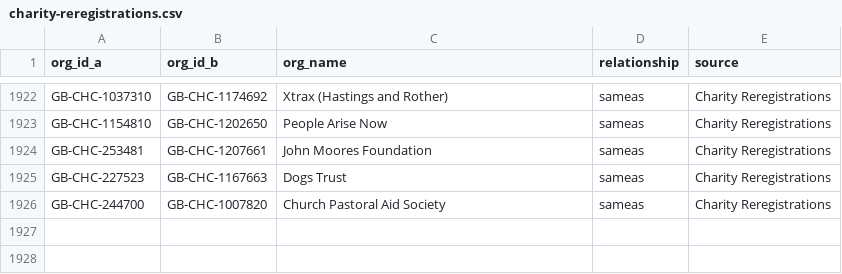
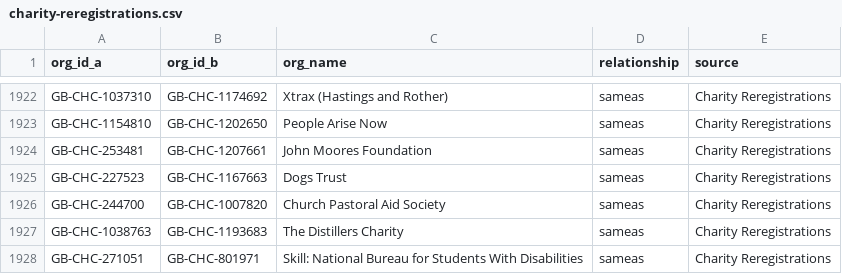
Before and after one commit to drkane/charity-lookups, a CSV file: relationships/charity-reregistrations.csv, drawn as a sheet; only a part is shown, gaps mark what is left out.

```diff
--- a/relationships/charity-reregistrations.csv
+++ b/relationships/charity-reregistrations.csv
@@ -1926 +1926,3 @@ GB-CHC-227523,GB-CHC-1167663,Dogs Trust,sameas,Charity Reregistrations
 GB-CHC-244700,GB-CHC-1007820,Church Pastoral Aid Society,sameas,Charity Reregistrations
+GB-CHC-1038763,GB-CHC-1193683,The Distillers Charity,sameas,Charity Reregistrations
+GB-CHC-271051,GB-CHC-801971,Skill: National Bureau for Students With Disabilities,sameas,Charity Reregistrations
```
Also changed, not shown: relationships/dual-registered-uk-charities.csv.
